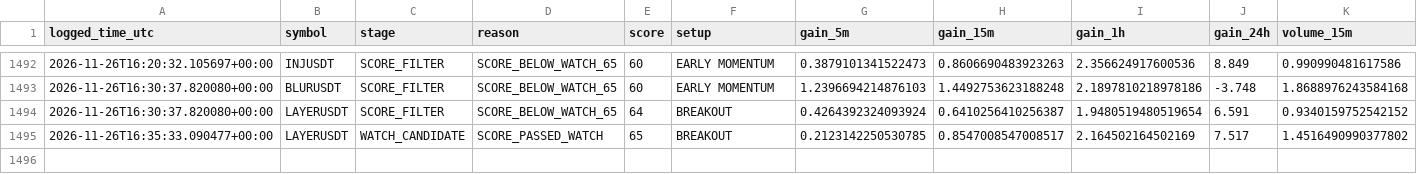
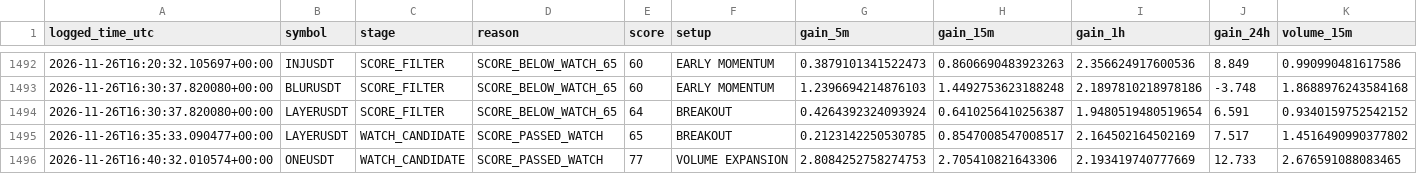
Before and after one commit to solom20232007/V5, a CSV file: early_scan_diagnostics_v5.csv, drawn as a sheet; only a part is shown, gaps mark what is left out; rows hold the shown columns only; the diff names each change by its address in the sheet, - before the commit and + after, or states it on an @@ line.

```diff
--- a/early_scan_diagnostics_v5.csv
+++ b/early_scan_diagnostics_v5.csv
+row 1496: 2026-11-26T16:40:32.010574+00:00 | ONEUSDT | WATCH_CANDIDATE | SCORE_PASSED_WATCH | 77 | VOLUME EXPANSION | 2.8084252758274753 | 2.705410821643306 | 2.193419740777669 | 12.733 | 2.676591088083465
```
Also changed, not shown: 1 other file.
